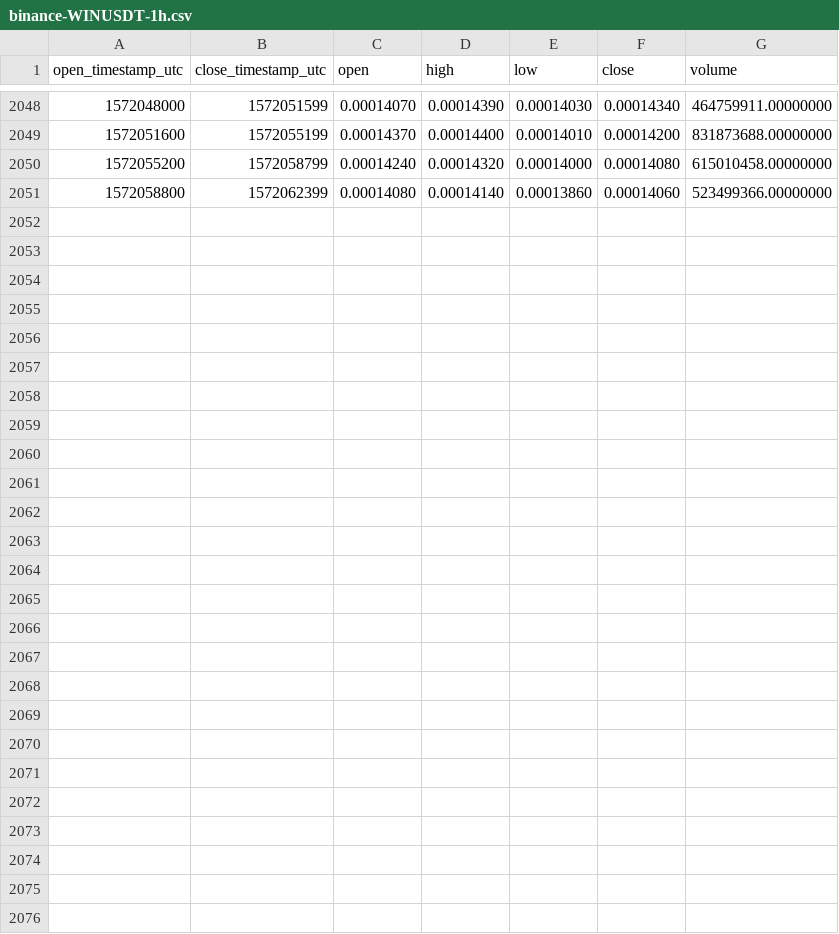
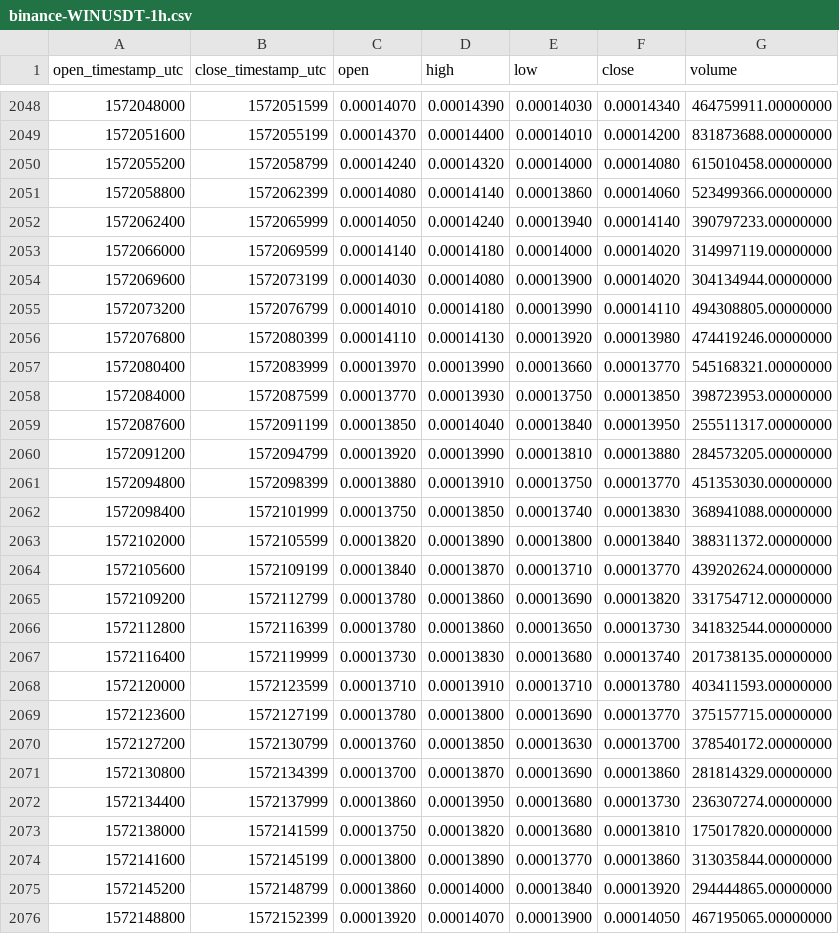
Before and after one commit to cryptobigbro/binance-WINUSDT, a CSV file: binance-WINUSDT-1h.csv, drawn as a sheet; only a part is shown, gaps mark what is left out; the diff names each change by its address in the sheet, - before the commit and + after, or states it on an @@ line.

Commit message:
Update OHLCV data.

```diff
--- a/binance-WINUSDT-1h.csv
+++ b/binance-WINUSDT-1h.csv
+row 2052: 1572062400 | 1572065999 | 0.00014050 | 0.00014240 | 0.00013940 | 0.00014140 | 390797233.00000000
+row 2053: 1572066000 | 1572069599 | 0.00014140 | 0.00014180 | 0.00014000 | 0.00014020 | 314997119.00000000
+row 2054: 1572069600 | 1572073199 | 0.00014030 | 0.00014080 | 0.00013900 | 0.00014020 | 304134944.00000000
+row 2055: 1572073200 | 1572076799 | 0.00014010 | 0.00014180 | 0.00013990 | 0.00014110 | 494308805.00000000
+row 2056: 1572076800 | 1572080399 | 0.00014110 | 0.00014130 | 0.00013920 | 0.00013980 | 474419246.00000000
+row 2057: 1572080400 | 1572083999 | 0.00013970 | 0.00013990 | 0.00013660 | 0.00013770 | 545168321.00000000
+row 2058: 1572084000 | 1572087599 | 0.00013770 | 0.00013930 | 0.00013750 | 0.00013850 | 398723953.00000000
+row 2059: 1572087600 | 1572091199 | 0.00013850 | 0.00014040 | 0.00013840 | 0.00013950 | 255511317.00000000
+row 2060: 1572091200 | 1572094799 | 0.00013920 | 0.00013990 | 0.00013810 | 0.00013880 | 284573205.00000000
+row 2061: 1572094800 | 1572098399 | 0.00013880 | 0.00013910 | 0.00013750 | 0.00013770 | 451353030.00000000
+row 2062: 1572098400 | 1572101999 | 0.00013750 | 0.00013850 | 0.00013740 | 0.00013830 | 368941088.00000000
+row 2063: 1572102000 | 1572105599 | 0.00013820 | 0.00013890 | 0.00013800 | 0.00013840 | 388311372.00000000
+row 2064: 1572105600 | 1572109199 | 0.00013840 | 0.00013870 | 0.00013710 | 0.00013770 | 439202624.00000000
+row 2065: 1572109200 | 1572112799 | 0.00013780 | 0.00013860 | 0.00013690 | 0.00013820 | 331754712.00000000
+row 2066: 1572112800 | 1572116399 | 0.00013780 | 0.00013860 | 0.00013650 | 0.00013730 | 341832544.00000000
+row 2067: 1572116400 | 1572119999 | 0.00013730 | 0.00013830 | 0.00013680 | 0.00013740 | 201738135.00000000
+row 2068: 1572120000 | 1572123599 | 0.00013710 | 0.00013910 | 0.00013710 | 0.00013780 | 403411593.00000000
+row 2069: 1572123600 | 1572127199 | 0.00013780 | 0.00013800 | 0.00013690 | 0.00013770 | 375157715.00000000
+row 2070: 1572127200 | 1572130799 | 0.00013760 | 0.00013850 | 0.00013630 | 0.00013700 | 378540172.00000000
+row 2071: 1572130800 | 1572134399 | 0.00013700 | 0.00013870 | 0.00013690 | 0.00013860 | 281814329.00000000
+row 2072: 1572134400 | 1572137999 | 0.00013860 | 0.00013950 | 0.00013680 | 0.00013730 | 236307274.00000000
+row 2073: 1572138000 | 1572141599 | 0.00013750 | 0.00013820 | 0.00013680 | 0.00013810 | 175017820.00000000
+row 2074: 1572141600 | 1572145199 | 0.00013800 | 0.00013890 | 0.00013770 | 0.00013860 | 313035844.00000000
+row 2075: 1572145200 | 1572148799 | 0.00013860 | 0.00014000 | 0.00013840 | 0.00013920 | 294444865.00000000
+row 2076: 1572148800 | 1572152399 | 0.00013920 | 0.00014070 | 0.00013900 | 0.00014050 | 467195065.00000000
```
Also changed, not shown: binance-WINUSDT-1d.csv.
